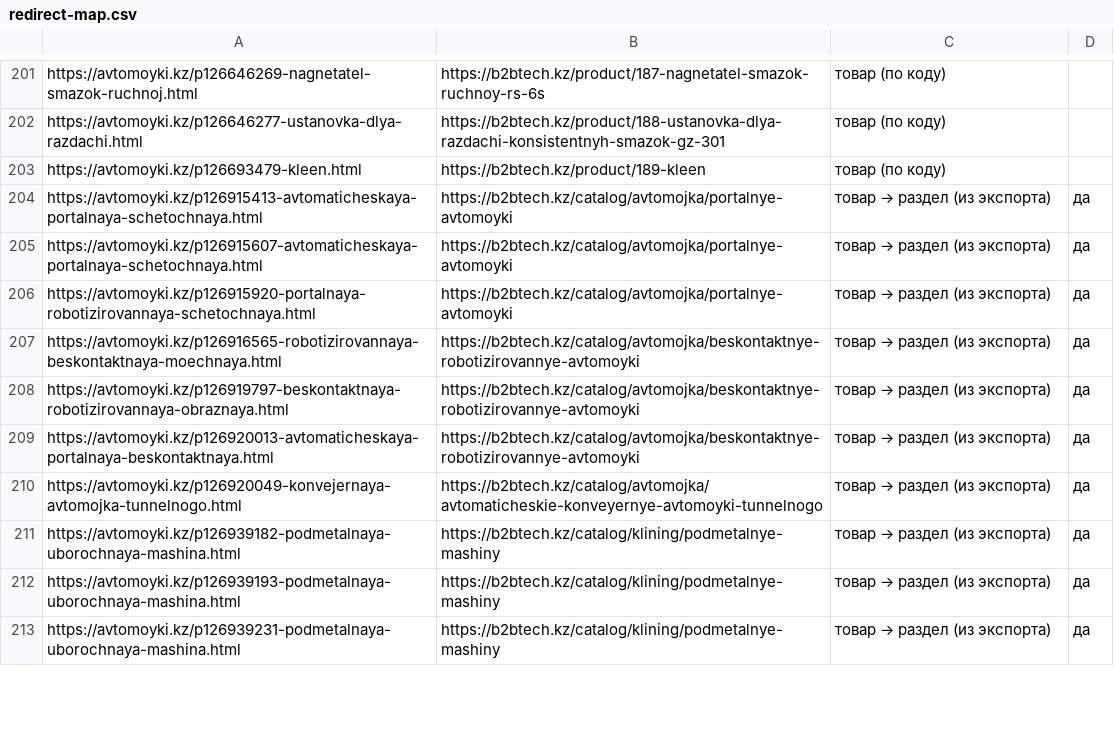
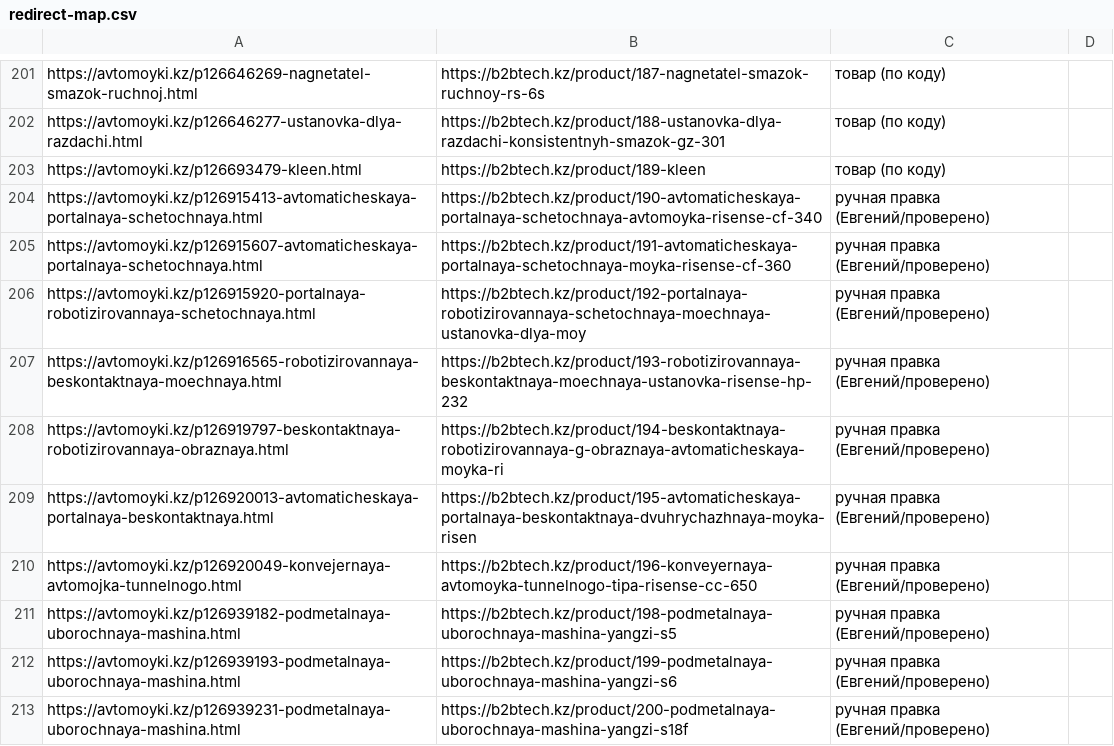
Before and after one commit to avtomoykisales/sigma-market-shop, a CSV file: deploy/avtomoyki-migration/redirect-map.csv, drawn as a sheet; only a part is shown, gaps mark what is left out; the diff covers the shown part only.

```diff
--- a/deploy/avtomoyki-migration/redirect-map.csv
+++ b/deploy/avtomoyki-migration/redirect-map.csv
@@ -203,11 +203,11 @@ https://avtomoyki.kz/p126646277-ustanovka-dlya-razdachi.html,https://b2btech.kz/
 https://avtomoyki.kz/p126693479-kleen.html,https://b2btech.kz/product/189-kleen,товар (по коду),
-https://avtomoyki.kz/p126915413-avtomaticheskaya-portalnaya-schetochnaya.html,https://b2btech.kz/catalog/avtomojka/portalnye-avtomoyki,товар → раздел (из экспорта),да
-https://avtomoyki.kz/p126915607-avtomaticheskaya-portalnaya-schetochnaya.html,https://b2btech.kz/catalog/avtomojka/portalnye-avtomoyki,товар → раздел (из экспорта),да
-https://avtomoyki.kz/p126915920-portalnaya-robotizirovannaya-schetochnaya.html,https://b2btech.kz/catalog/avtomojka/portalnye-avtomoyki,товар → раздел (из экспорта),да
-https://avtomoyki.kz/p126916565-robotizirovannaya-beskontaktnaya-moechnaya.html,https://b2btech.kz/catalog/avtomojka/beskontaktnye-robotizirovannye-avtomoyki,товар → раздел (из экспорта),да
-https://avtomoyki.kz/p126919797-beskontaktnaya-robotizirovannaya-obraznaya.html,https://b2btech.kz/catalog/avtomojka/beskontaktnye-robotizirovannye-avtomoyki,товар → раздел (из экспорта),да
-https://avtomoyki.kz/p126920013-avtomaticheskaya-portalnaya-beskontaktnaya.html,https://b2btech.kz/catalog/avtomojka/beskontaktnye-robotizirovannye-avtomoyki,товар → раздел (из экспорта),да
-https://avtomoyki.kz/p126920049-konvejernaya-avtomojka-tunnelnogo.html,https://b2btech.kz/catalog/avtomojka/avtomaticheskie-konveyernye-avtomoyki-tunnelnogo,товар → раздел (из экспорта),да
-https://avtomoyki.kz/p126939182-podmetalnaya-uborochnaya-mashina.html,https://b2btech.kz/catalog/klining/podmetalnye-mashiny,товар → раздел (из экспорта),да
-https://avtomoyki.kz/p126939193-podmetalnaya-uborochnaya-mashina.html,https://b2btech.kz/catalog/klining/podmetalnye-mashiny,товар → раздел (из экспорта),да
-https://avtomoyki.kz/p126939231-podmetalnaya-uborochnaya-mashina.html,https://b2btech.kz/catalog/klining/podmetalnye-mashiny,товар → раздел (из экспорта),да
+https://avtomoyki.kz/p126915413-avtomaticheskaya-portalnaya-schetochnaya.html,https://b2btech.kz/product/190-avtomaticheskaya-portalnaya-schetochnaya-avtomoyka-risense-cf-340,ручная правка (Евгений/проверено),
+https://avtomoyki.kz/p126915607-avtomaticheskaya-portalnaya-schetochnaya.html,https://b2btech.kz/product/191-avtomaticheskaya-portalnaya-schetochnaya-moyka-risense-cf-360,ручная правка (Евгений/проверено),
+https://avtomoyki.kz/p126915920-portalnaya-robotizirovannaya-schetochnaya.html,https://b2btech.kz/product/192-portalnaya-robotizirovannaya-schetochnaya-moechnaya-ustanovka-dlya-moy,ручная правка (Евгений/проверено),
+https://avtomoyki.kz/p126916565-robotizirovannaya-beskontaktnaya-moechnaya.html,https://b2btech.kz/product/193-robotizirovannaya-beskontaktnaya-moechnaya-ustanovka-risense-hp-232,ручная правка (Евгений/проверено),
+https://avtomoyki.kz/p126919797-beskontaktnaya-robotizirovannaya-obraznaya.html,https://b2btech.kz/product/194-beskontaktnaya-robotizirovannaya-g-obraznaya-avtomaticheskaya-moyka-ri,ручная правка (Евгений/проверено),
+https://avtomoyki.kz/p126920013-avtomaticheskaya-portalnaya-beskontaktnaya.html,https://b2btech.kz/product/195-avtomaticheskaya-portalnaya-beskontaktnaya-dvuhrychazhnaya-moyka-risen,ручная правка (Евгений/проверено),
+https://avtomoyki.kz/p126920049-konvejernaya-avtomojka-tunnelnogo.html,https://b2btech.kz/product/196-konveyernaya-avtomoyka-tunnelnogo-tipa-risense-cc-650,ручная правка (Евгений/проверено),
+https://avtomoyki.kz/p126939182-podmetalnaya-uborochnaya-mashina.html,https://b2btech.kz/product/198-podmetalnaya-uborochnaya-mashina-yangzi-s5,ручная правка (Евгений/проверено),
+https://avtomoyki.kz/p126939193-podmetalnaya-uborochnaya-mashina.html,https://b2btech.kz/product/199-podmetalnaya-uborochnaya-mashina-yangzi-s6,ручная правка (Евгений/проверено),
+https://avtomoyki.kz/p126939231-podmetalnaya-uborochnaya-mashina.html,https://b2btech.kz/product/200-podmetalnaya-uborochnaya-mashina-yangzi-s18f,ручная правка (Евгений/проверено),
```
Also changed, not shown: 5 added rows and 134 edited cells elsewhere in this file, 19 other files.
